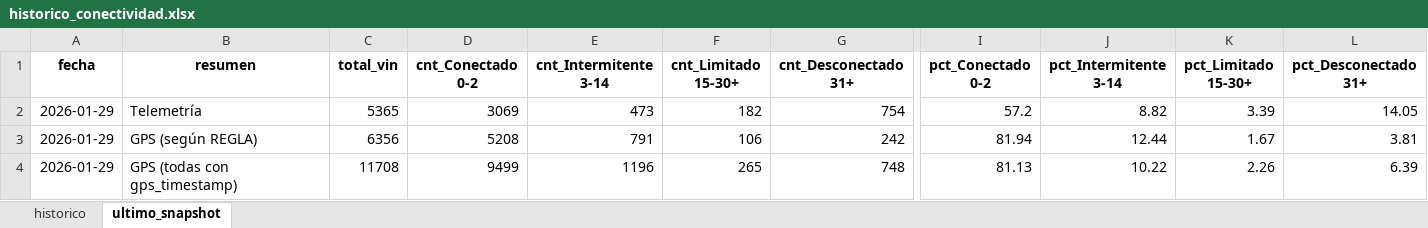
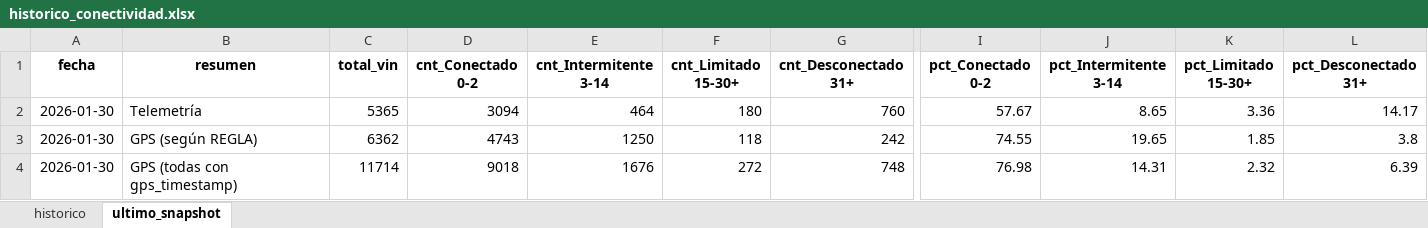
Before and after one commit to samueldavidsanchez/telemetria-dashboard, an Excel workbook: data/historico_conectividad.xlsx, sheet ultimo_snapshot, drawn as a sheet; only a part is shown, gaps mark what is left out; values as stored, in another font and other column widths than the file's, no borders; the diff covers the shown part only; the diff names each change by its address in the sheet, - before the commit and + after, or states it on an @@ line.

```diff
--- a/data/historico_conectividad.xlsx (sheet ultimo_snapshot)
+++ b/data/historico_conectividad.xlsx (sheet ultimo_snapshot)
-A2:A4 (fecha): 2026-01-29
+A2:A4 (fecha): 2026-01-30
-D2 (cnt_Conectado 0-2): 3069
+D2 (cnt_Conectado 0-2): 3094
-E2 (cnt_Intermitente 3-14): 473
+E2 (cnt_Intermitente 3-14): 464
-F2 (cnt_Limitado 15-30+): 182
+F2 (cnt_Limitado 15-30+): 180
-G2 (cnt_Desconectado 31+): 754
+G2 (cnt_Desconectado 31+): 760
-I2 (pct_Conectado 0-2): 57.2
+I2 (pct_Conectado 0-2): 57.67
-J2 (pct_Intermitente 3-14): 8.82
+J2 (pct_Intermitente 3-14): 8.65
-K2 (pct_Limitado 15-30+): 3.39
+K2 (pct_Limitado 15-30+): 3.36
-L2 (pct_Desconectado 31+): 14.05
+L2 (pct_Desconectado 31+): 14.17
-C3 (total_vin): 6356
+C3 (total_vin): 6362
-D3 (cnt_Conectado 0-2): 5208
+D3 (cnt_Conectado 0-2): 4743
-E3 (cnt_Intermitente 3-14): 791
+E3 (cnt_Intermitente 3-14): 1250
-F3 (cnt_Limitado 15-30+): 106
+F3 (cnt_Limitado 15-30+): 118
-I3 (pct_Conectado 0-2): 81.94
+I3 (pct_Conectado 0-2): 74.55
-J3 (pct_Intermitente 3-14): 12.44
+J3 (pct_Intermitente 3-14): 19.65
-K3 (pct_Limitado 15-30+): 1.67
+K3 (pct_Limitado 15-30+): 1.85
-L3 (pct_Desconectado 31+): 3.81
+L3 (pct_Desconectado 31+): 3.8
-C4 (total_vin): 11708
+C4 (total_vin): 11714
-D4 (cnt_Conectado 0-2): 9499
+D4 (cnt_Conectado 0-2): 9018
-E4 (cnt_Intermitente 3-14): 1196
+E4 (cnt_Intermitente 3-14): 1676
-F4 (cnt_Limitado 15-30+): 265
+F4 (cnt_Limitado 15-30+): 272
-I4 (pct_Conectado 0-2): 81.13
+I4 (pct_Conectado 0-2): 76.98
-J4 (pct_Intermitente 3-14): 10.22
+J4 (pct_Intermitente 3-14): 14.31
-K4 (pct_Limitado 15-30+): 2.26
+K4 (pct_Limitado 15-30+): 2.32
```
Also changed, not shown: 2 edited cells elsewhere in this sheet, sheet historico, 1 other file.
